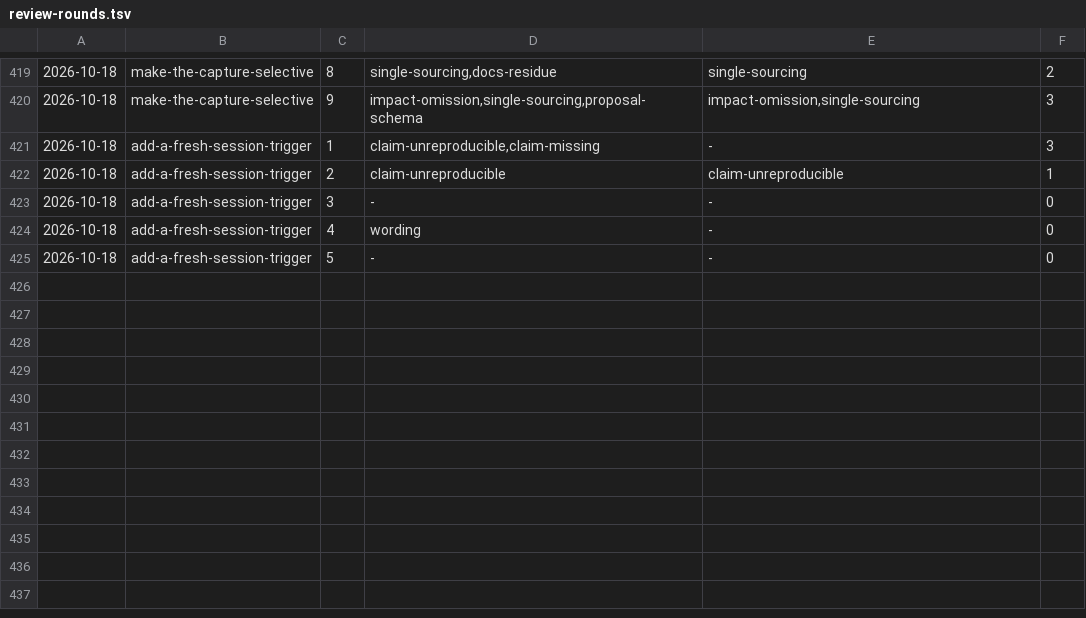
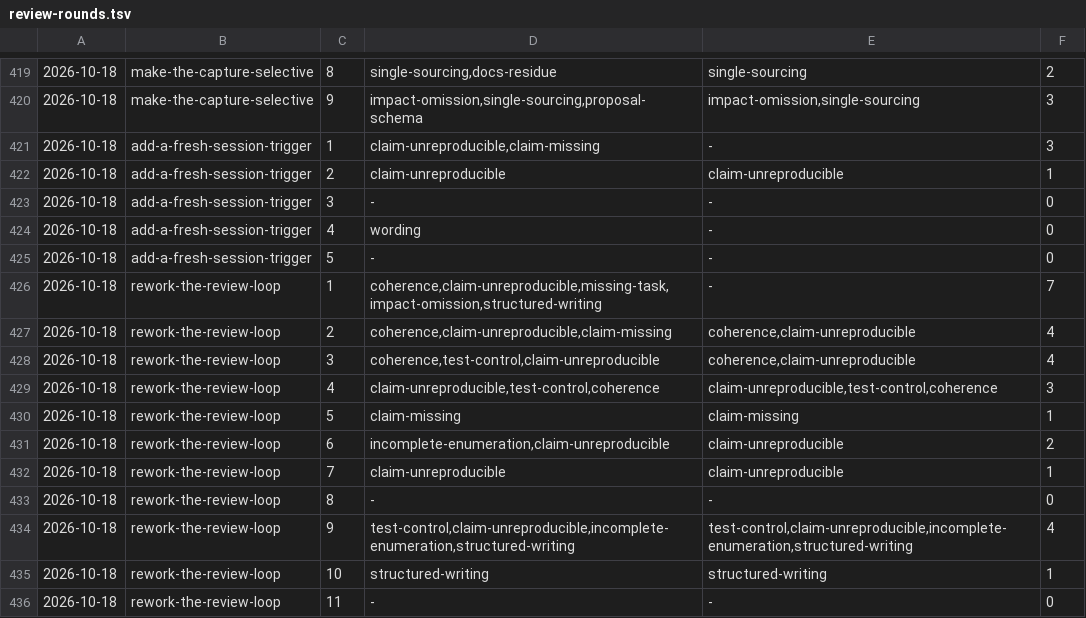
Before and after one commit to aanbrn/axon-showcase, a TSV file: docs/review-rounds.tsv, drawn as a sheet; only a part is shown, gaps mark what is left out; the diff names each change by its address in the sheet, - before the commit and + after, or states it on an @@ line.

Commit message:
rework-the-review-loop: a bounded quick screen and a risk-routed deep review
The review system had one reviewer doing too much and one doing too
little. review-quick was the loop's only automatic pass, yet its
contract obliged it to exhaust a finding class across the artifact,
reproduce every claims-table source, and analyse boundary conditions,
callers, and documentation — so a screen cost what a deep audit cost,
and the 2026-10-15 baseline recorded 10 units over 87 rounds at 1.67
compliance misses each. review-thorough was the expensive pass and
purely manual, so a change that plainly needed deep review got none
unless someone asked for it.

Now:

- review-quick is a bounded screen: the supplied diff and the
  explicitly supplied artifacts only, seven fixed subjects, and a stop
  condition that ends when each supplied artifact and each changed file
  has been examined once. Class exhaustion and the costly verifications
  move to the deep pass rather than disappearing.
- review-thorough is risk-based: seven dimensions, findings that cite
  evidence and a location and distinguish a defect from an uncertainty,
  independent re-inspection on every pass, and class exhaustion.
- One routing decision (REQUIRED / RECOMMENDED / NOT_NEEDED) selects
  it, with a deterministic floor from the change's own facts
  (scripts/review-routing.py, 24 cases). A missing, malformed, or
  failed derivation is REQUIRED, never a silent skip.
- The deep pass reuses the loop's proven session and hand-over
  mechanism, is bounded at a default of two full passes, and tracks
  each finding to a status. The gate owns whether a deep pass runs; the
  /review-thorough command owns how.
- The shared report contract now distinguishes the report's bound from
  the analysis's bound.

The parked record's three conflicts — a rejected fixed iteration cap,
class exhaustion having been added to the quick pass, and review-thorough
being deliberately not auto-scheduled — are recorded in the change's
design with why each differs, and the round ledger stays the quick
loop's so the 2026-10-15 baseline keeps comparing like with like.

```diff
--- a/docs/review-rounds.tsv
+++ b/docs/review-rounds.tsv
+row 426: 2026-10-18 | rework-the-review-loop | 1 | coherence,claim-unreproducible,missing-task,impact-omission,structured-writing | - | 7
+row 427: 2026-10-18 | rework-the-review-loop | 2 | coherence,claim-unreproducible,claim-missing | coherence,claim-unreproducible | 4
+row 428: 2026-10-18 | rework-the-review-loop | 3 | coherence,test-control,claim-unreproducible | coherence,claim-unreproducible | 4
+row 429: 2026-10-18 | rework-the-review-loop | 4 | claim-unreproducible,test-control,coherence | claim-unreproducible,test-control,coherence | 3
+row 430: 2026-10-18 | rework-the-review-loop | 5 | claim-missing | claim-missing | 1
+row 431: 2026-10-18 | rework-the-review-loop | 6 | incomplete-enumeration,claim-unreproducible | claim-unreproducible | 2
+row 432: 2026-10-18 | rework-the-review-loop | 7 | claim-unreproducible | claim-unreproducible | 1
+row 433: 2026-10-18 | rework-the-review-loop | 8 | - | - | 0
+row 434: 2026-10-18 | rework-the-review-loop | 9 | test-control,claim-unreproducible,incomplete-enumeration,structured-writing | test-control,claim-unreproducible,incomplete-enumeration,structured-writing | 4
+row 435: 2026-10-18 | rework-the-review-loop | 10 | structured-writing | structured-writing | 1
+row 436: 2026-10-18 | rework-the-review-loop | 11 | - | - | 0
```
Also changed, not shown: 15 other files.
